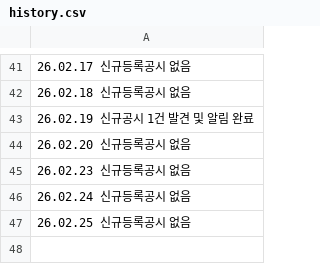
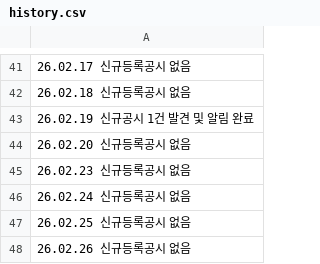
Before and after one commit to ian939/Dart-api-connect, a CSV file: history.csv, drawn as a sheet; only a part is shown, gaps mark what is left out; the diff names each change by its address in the sheet, - before the commit and + after, or states it on an @@ line.

```diff
--- a/history.csv
+++ b/history.csv
+row 48: 26.02.26 신규등록공시 없음
```
